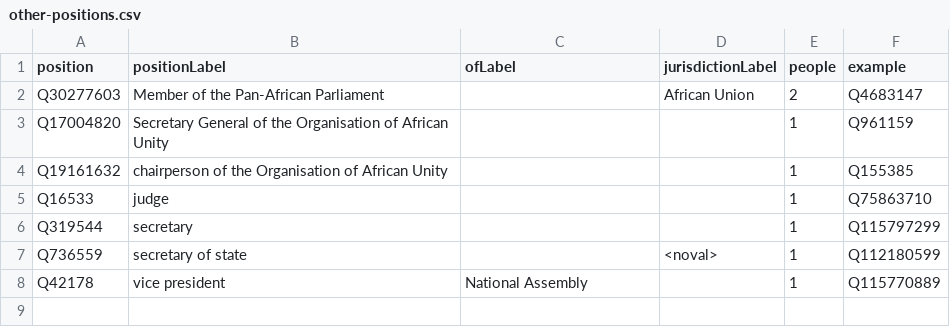
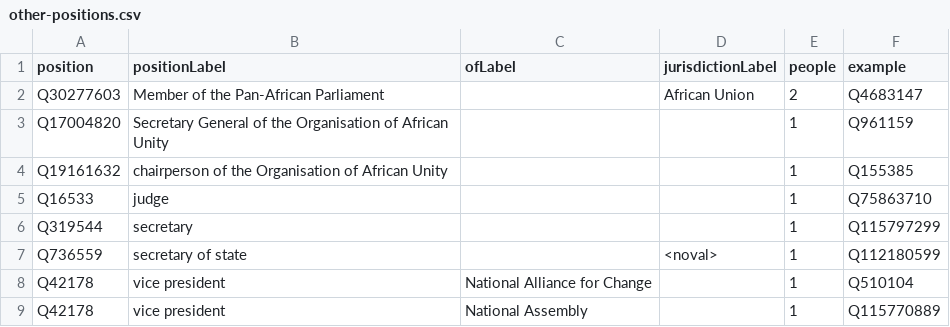
Before and after one commit to every-politician-scrapers/togo, a CSV file: wikidata/results/other-positions.csv, drawn as a sheet; the diff names each change by its address in the sheet, - before the commit and + after, or states it on an @@ line.

Commit message:
Run SPARQL queries

```diff
--- a/wikidata/results/other-positions.csv
+++ b/wikidata/results/other-positions.csv
+row 8: Q42178 | vice president | National Alliance for Change |  | 1 | Q510104
```
